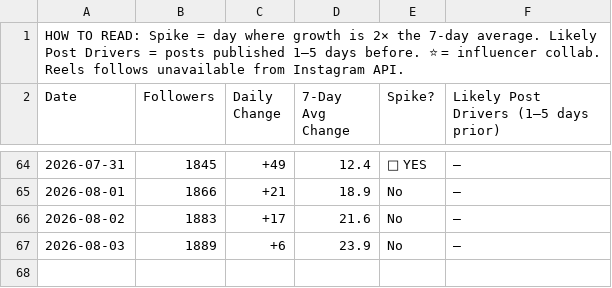
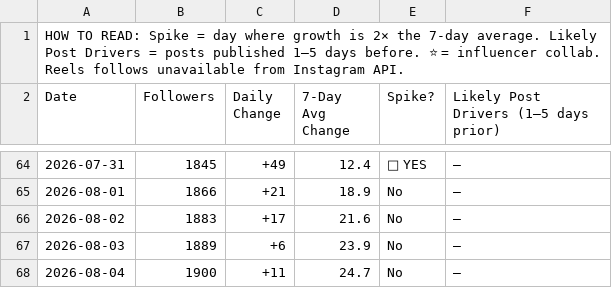
Before and after one commit to midorishimotsu/instagram-tracker, a CSV file: exports/daily_tracker.csv, drawn as a sheet; only a part is shown, gaps mark what is left out.

```diff
--- a/exports/daily_tracker.csv
+++ b/exports/daily_tracker.csv
@@ -67 +67,2 @@ Date,Followers,Daily Change,7-Day Avg Change,Spike?,Likely Post Drivers (1–5 d
 2026-08-03,1889,+6,23.9,No,—
+2026-08-04,1900,+11,24.7,No,—
```
Also changed, not shown: 3 other files.
